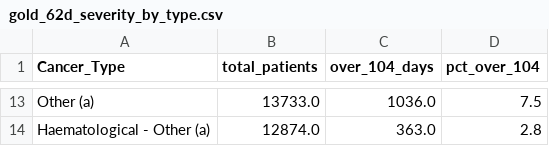
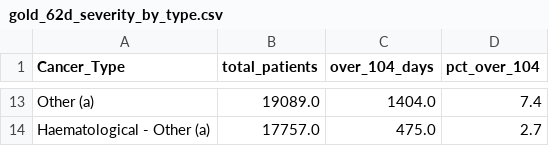
Before and after one commit to YusufIsmailayo/nhs-cancer-waiting-times-pipeline, a CSV file: outputs/gold_62d_severity_by_type.csv, drawn as a sheet; only a part is shown, gaps mark what is left out; the diff covers the shown part only; the diff names each change by its address in the sheet, - before the commit and + after, or states it on an @@ line.

```diff
--- a/outputs/gold_62d_severity_by_type.csv
+++ b/outputs/gold_62d_severity_by_type.csv
-B13 (total_patients): 13733.0
+B13 (total_patients): 19089.0
-C13 (over_104_days): 1036.0
+C13 (over_104_days): 1404.0
-D13 (pct_over_104): 7.5
+D13 (pct_over_104): 7.4
-B14 (total_patients): 12874.0
+B14 (total_patients): 17757.0
-C14 (over_104_days): 363.0
+C14 (over_104_days): 475.0
-D14 (pct_over_104): 2.8
+D14 (pct_over_104): 2.7
```
Also changed, not shown: 2 added rows, 2 removed rows and 26 edited cells elsewhere in this file, outputs/gold_62d_by_cancer_type.csv, 5 other files.
